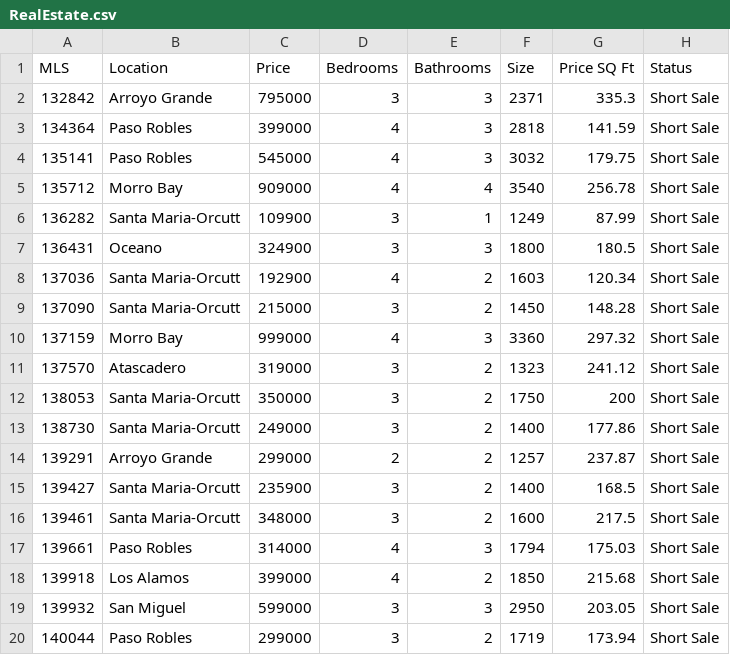
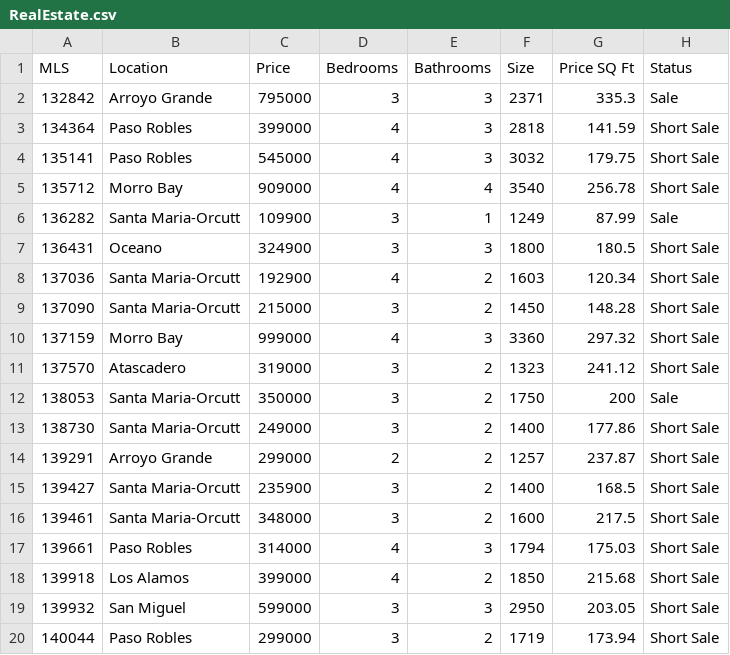
Before and after one commit to SaranyaGithub/Data, a CSV file: RealEstate.csv, drawn as a sheet.

Commit message:
Update RealEstate.csv

```diff
--- a/RealEstate.csv
+++ b/RealEstate.csv
@@ -1,3 +1,3 @@
 MLS,Location,Price,Bedrooms,Bathrooms,Size,Price SQ Ft,Status
-132842,Arroyo Grande,795000,3,3,2371,335.3,Short Sale
+132842,Arroyo Grande,795000,3,3,2371,335.3,Sale
 134364,Paso Robles,399000,4,3,2818,141.59,Short Sale
@@ -5,3 +5,3 @@ MLS,Location,Price,Bedrooms,Bathrooms,Size,Price SQ Ft,Status
 135712,Morro Bay,909000,4,4,3540,256.78,Short Sale
-136282,Santa Maria-Orcutt,109900,3,1,1249,87.99,Short Sale
+136282,Santa Maria-Orcutt,109900,3,1,1249,87.99,Sale
 136431,Oceano,324900,3,3,1800,180.5,Short Sale
@@ -11,3 +11,3 @@ MLS,Location,Price,Bedrooms,Bathrooms,Size,Price SQ Ft,Status
 137570,Atascadero,319000,3,2,1323,241.12,Short Sale
-138053,Santa Maria-Orcutt,350000,3,2,1750,200,Short Sale
+138053,Santa Maria-Orcutt,350000,3,2,1750,200,Sale
 138730,Santa Maria-Orcutt,249000,3,2,1400,177.86,Short Sale
```
